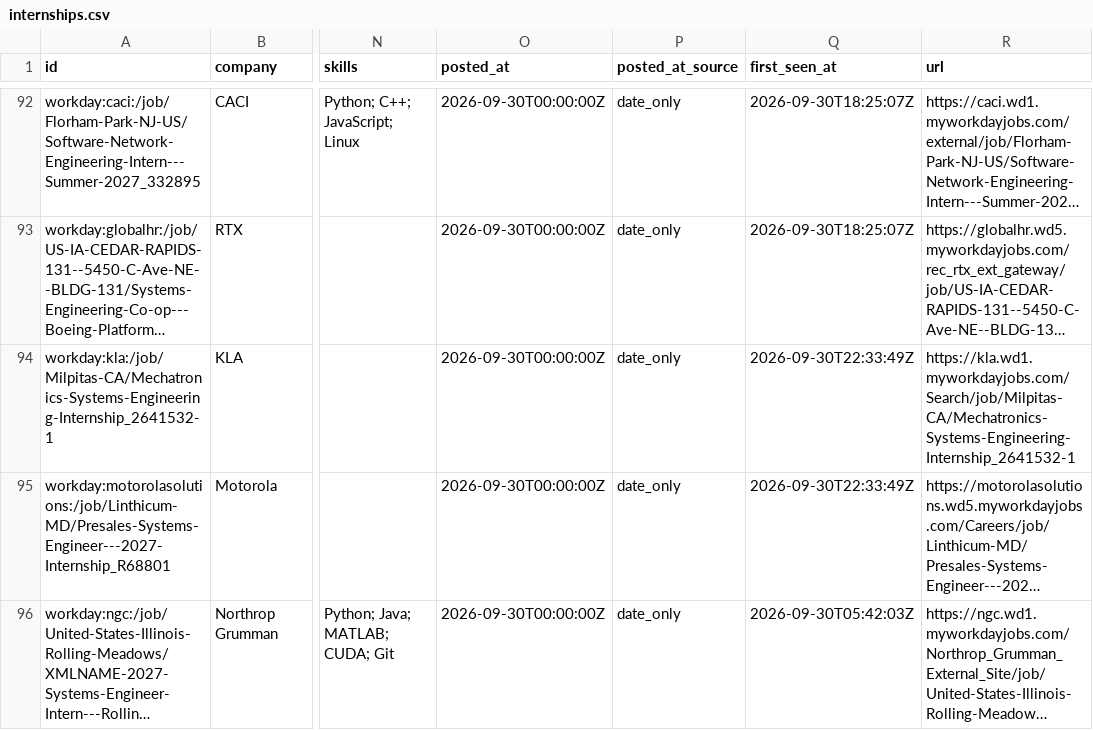
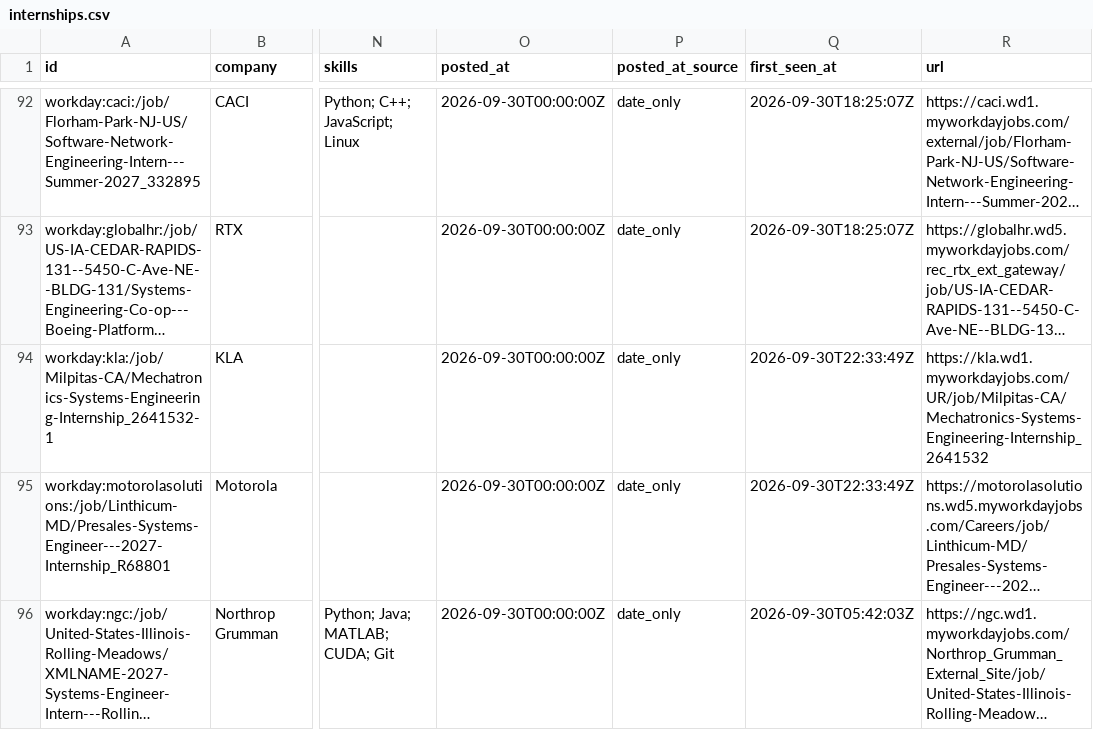
Before and after one commit to ihrtkaii/secnet-internships, a CSV file: data/internships.csv, drawn as a sheet; only a part is shown, gaps mark what is left out; long unchanged cells end in …; the diff names each change by its address in the sheet, - before the commit and + after, or states it on an @@ line.

```diff
--- a/data/internships.csv
+++ b/data/internships.csv
-R94 (url): https://kla.wd1.myworkdayjobs.com/Search/job/Milpitas-CA/Mechatronics-Systems-Engineering-Internship_2641532-1
+R94 (url): https://kla.wd1.myworkdayjobs.com/UR/job/Milpitas-CA/Mechatronics-Systems-Engineering-Internship_2641532
```
Also changed, not shown: docs/internships.csv, 12 other files.
